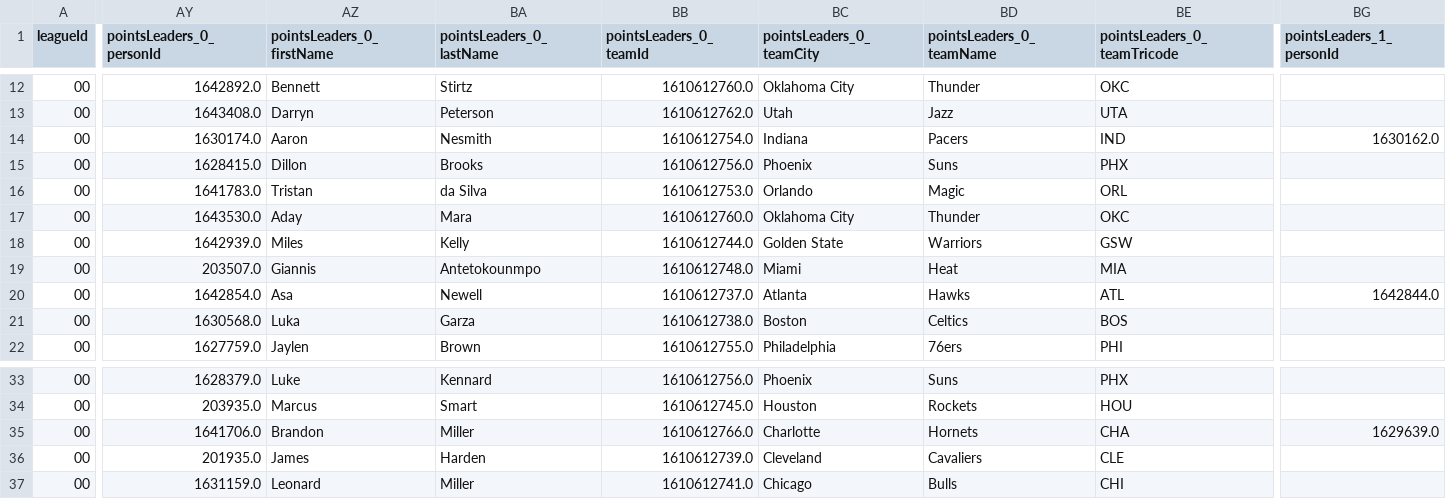
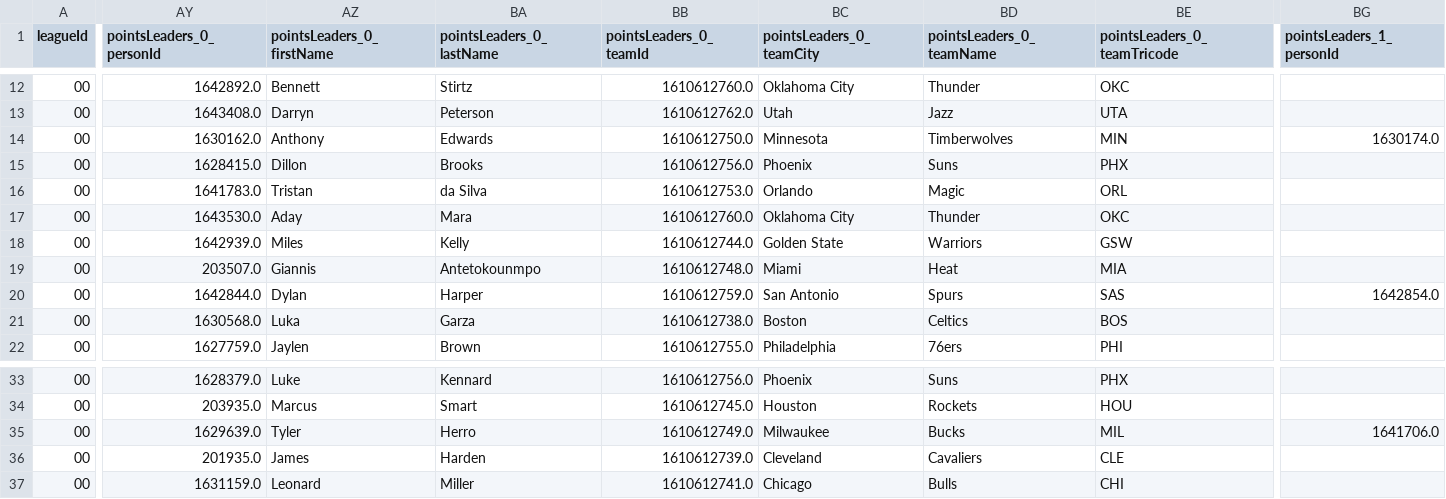
Before and after one commit to RoiGreen/dagger, a CSV file: nba_2025_26/schedule_2026_27.csv, drawn as a sheet; only a part is shown, gaps mark what is left out; the diff covers the shown part only; the diff names each change by its address in the sheet, - before the commit and + after, or states it on an @@ line.

```diff
--- a/nba_2025_26/schedule_2026_27.csv
+++ b/nba_2025_26/schedule_2026_27.csv
-AY14 (pointsLeaders_0_personId): 1630174.0
+AY14 (pointsLeaders_0_personId): 1630162.0
-AZ14 (pointsLeaders_0_firstName): Aaron
+AZ14 (pointsLeaders_0_firstName): Anthony
-BA14 (pointsLeaders_0_lastName): Nesmith
+BA14 (pointsLeaders_0_lastName): Edwards
-BB14 (pointsLeaders_0_teamId): 1610612754.0
+BB14 (pointsLeaders_0_teamId): 1610612750.0
-BC14 (pointsLeaders_0_teamCity): Indiana
+BC14 (pointsLeaders_0_teamCity): Minnesota
-BD14 (pointsLeaders_0_teamName): Pacers
+BD14 (pointsLeaders_0_teamName): Timberwolves
-BE14 (pointsLeaders_0_teamTricode): IND
+BE14 (pointsLeaders_0_teamTricode): MIN
-BG14 (pointsLeaders_1_personId): 1630162.0
+BG14 (pointsLeaders_1_personId): 1630174.0
-AY20 (pointsLeaders_0_personId): 1642854.0
+AY20 (pointsLeaders_0_personId): 1642844.0
-AZ20 (pointsLeaders_0_firstName): Asa
+AZ20 (pointsLeaders_0_firstName): Dylan
-BA20 (pointsLeaders_0_lastName): Newell
+BA20 (pointsLeaders_0_lastName): Harper
-BB20 (pointsLeaders_0_teamId): 1610612737.0
+BB20 (pointsLeaders_0_teamId): 1610612759.0
-BC20 (pointsLeaders_0_teamCity): Atlanta
+BC20 (pointsLeaders_0_teamCity): San Antonio
-BD20 (pointsLeaders_0_teamName): Hawks
+BD20 (pointsLeaders_0_teamName): Spurs
-BE20 (pointsLeaders_0_teamTricode): ATL
+BE20 (pointsLeaders_0_teamTricode): SAS
-BG20 (pointsLeaders_1_personId): 1642844.0
+BG20 (pointsLeaders_1_personId): 1642854.0
-AY35 (pointsLeaders_0_personId): 1641706.0
+AY35 (pointsLeaders_0_personId): 1629639.0
-AZ35 (pointsLeaders_0_firstName): Brandon
+AZ35 (pointsLeaders_0_firstName): Tyler
-BA35 (pointsLeaders_0_lastName): Miller
+BA35 (pointsLeaders_0_lastName): Herro
-BB35 (pointsLeaders_0_teamId): 1610612766.0
+BB35 (pointsLeaders_0_teamId): 1610612749.0
-BC35 (pointsLeaders_0_teamCity): Charlotte
+BC35 (pointsLeaders_0_teamCity): Milwaukee
-BD35 (pointsLeaders_0_teamName): Hornets
+BD35 (pointsLeaders_0_teamName): Bucks
-BE35 (pointsLeaders_0_teamTricode): CHA
+BE35 (pointsLeaders_0_teamTricode): MIL
-BG35 (pointsLeaders_1_personId): 1629639.0
+BG35 (pointsLeaders_1_personId): 1641706.0
```
Also changed, not shown: 18 edited cells elsewhere in this file, 3 other files.
